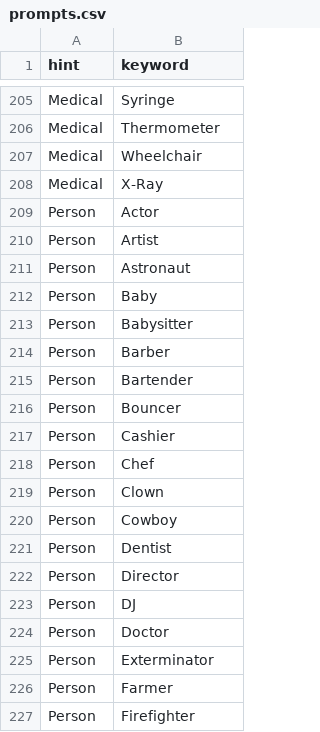
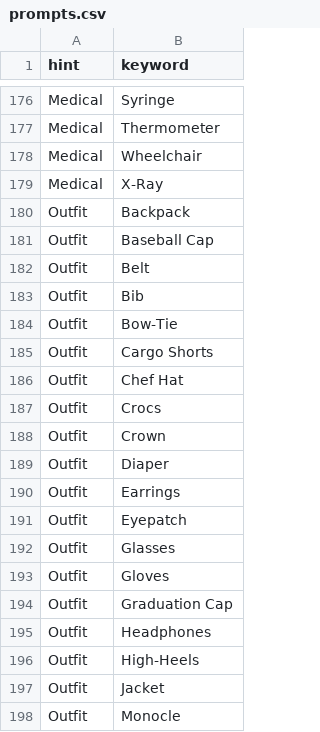
Before and after one commit to kcgidw/fao, a CSV file: src/server/prompts.csv, drawn as a sheet; only a part is shown, gaps mark what is left out; the shorter side is filled out with more unchanged rows; the diff covers the shown part only.

```diff
--- a/src/server/prompts.csv
+++ b/src/server/prompts.csv
@@ -208 +179,20 @@ Medical,Wheelchair
 Medical,X-Ray
+Outfit,Backpack
+Outfit,Baseball Cap
+Outfit,Belt
+Outfit,Bib
+Outfit,Bow-Tie
+Outfit,Cargo Shorts
+Outfit,Chef Hat
+Outfit,Crocs
+Outfit,Crown
+Outfit,Diaper
+Outfit,Earrings
+Outfit,Eyepatch
+Outfit,Glasses
+Outfit,Gloves
+Outfit,Graduation Cap
+Outfit,Headphones
+Outfit,High-Heels
+Outfit,Jacket
+Outfit,Monocle
```
Also changed, not shown: 9 added rows and 29 removed rows elsewhere in this file.
